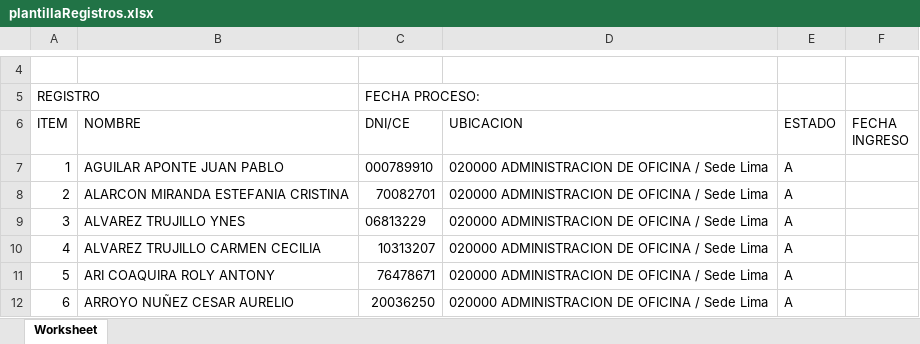
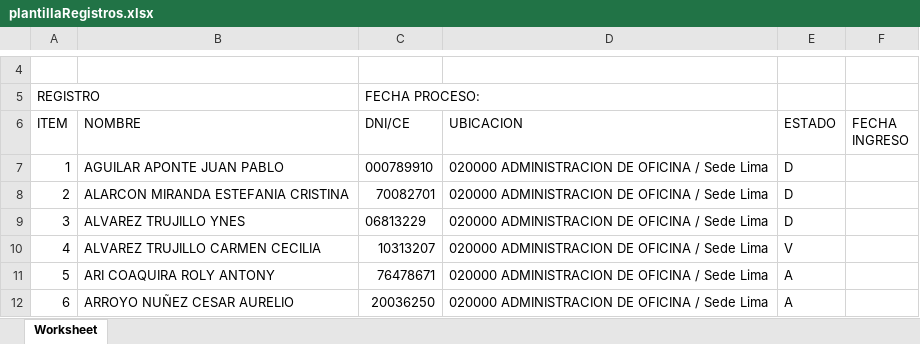
Before and after one commit to KeslyUA/Master, an Excel workbook: documentos/plantillas/plantillaRegistros.xlsx, sheet Worksheet, drawn as a sheet; only a part is shown, gaps mark what is left out; values as stored, in another font and other column widths than the file's, no borders; the diff names each change by its address in the sheet, - before the commit and + after, or states it on an @@ line.

```diff
--- a/documentos/plantillas/plantillaRegistros.xlsx (sheet Worksheet)
+++ b/documentos/plantillas/plantillaRegistros.xlsx (sheet Worksheet)
-E7:E9 (ESTADO): A
+E7:E9 (ESTADO): D
-E10 (ESTADO): A
+E10 (ESTADO): V
```
Also changed, not shown: 5 other files.
